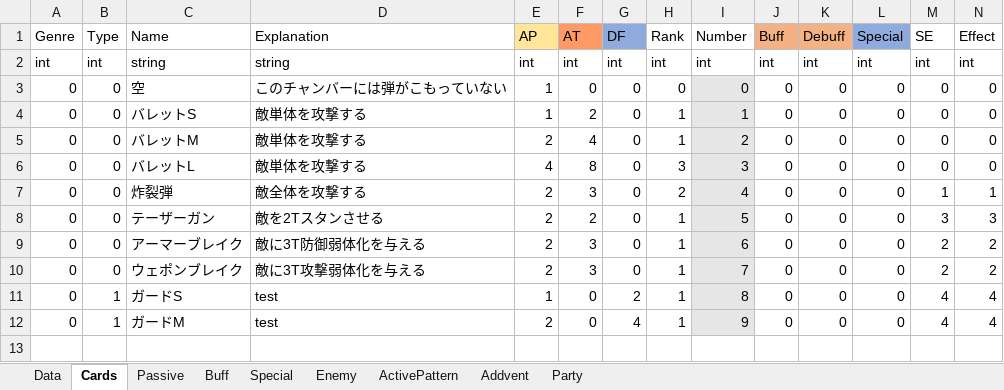
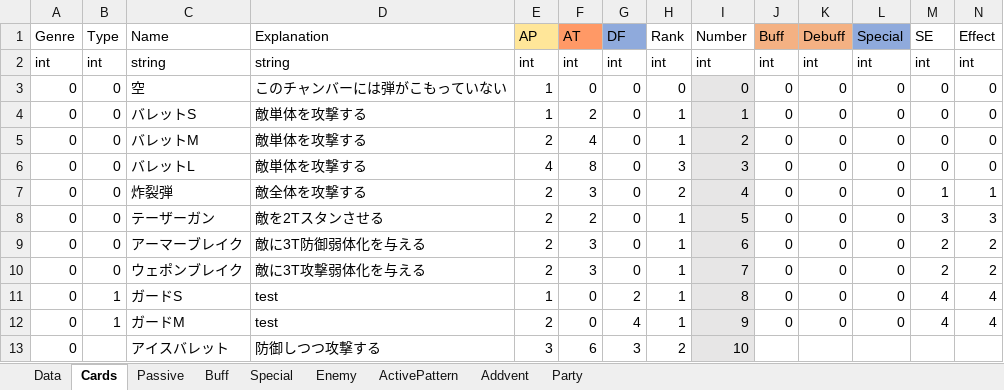
Before and after one commit to asaburo3983/LoveBullet, an Excel workbook: 管理/素材用エクセル/FightDBDatas.xlsm, sheet Cards, drawn as a sheet; values as stored, in another font and other column widths than the file's, no borders; conditional formats not drawn; the diff names each change by its address in the sheet, - before the commit and + after, or states it on an @@ line.

Commit message:
ちょっと更新

```diff
--- a/管理/素材用エクセル/FightDBDatas.xlsm (sheet Cards)
+++ b/管理/素材用エクセル/FightDBDatas.xlsm (sheet Cards)
+row 13: 0 |  | アイスバレット | 防御しつつ攻撃する | 3 | 6 | 3 | 2 | 10
```
